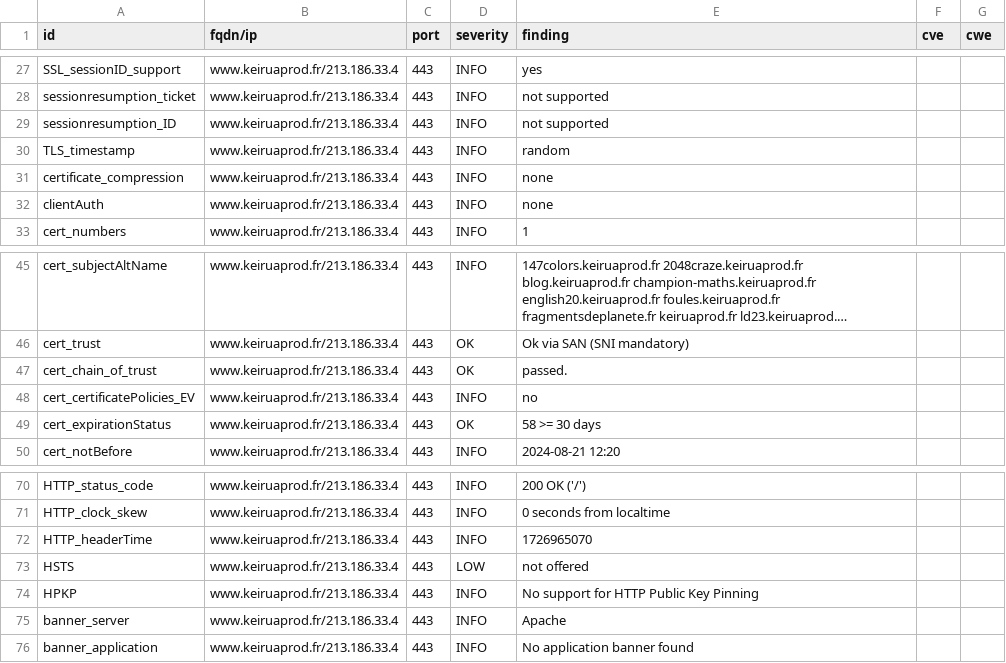
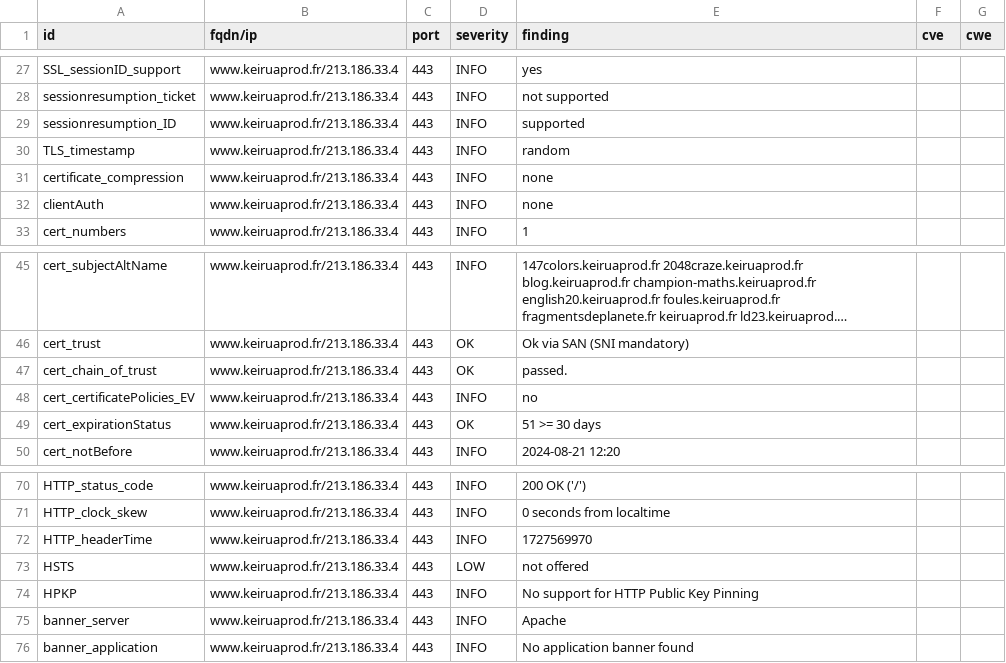
Before and after one commit to Keirua/dashlord-keiruaprod, a CSV file: results/aHR0cHM6Ly93d3cua2VpcnVhcHJvZC5mci9ibG9n/testssl.csv, drawn as a sheet; only a part is shown, gaps mark what is left out; long unchanged cells end in ….

```diff
--- a/results/aHR0cHM6Ly93d3cua2VpcnVhcHJvZC5mci9ibG9n/testssl.csv
+++ b/results/aHR0cHM6Ly93d3cua2VpcnVhcHJvZC5mci9ibG9n/testssl.csv
@@ -28,3 +28,3 @@
 "sessionresumption_ticket","www.keiruaprod.fr/213.186.33.4","443","INFO","not supported","",""
-"sessionresumption_ID","www.keiruaprod.fr/213.186.33.4","443","INFO","not supported","",""
+"sessionresumption_ID","www.keiruaprod.fr/213.186.33.4","443","INFO","supported","",""
 "TLS_timestamp","www.keiruaprod.fr/213.186.33.4","443","INFO","random","",""
@@ -48,3 +48,3 @@
 "cert_certificatePolicies_EV","www.keiruaprod.fr/213.186.33.4","443","INFO","no","",""
-"cert_expirationStatus","www.keiruaprod.fr/213.186.33.4","443","OK","58 >= 30 days","",""
+"cert_expirationStatus","www.keiruaprod.fr/213.186.33.4","443","OK","51 >= 30 days","",""
 "cert_notBefore","www.keiruaprod.fr/213.186.33.4","443","INFO","2024-08-21 12:20","",""
@@ -71,3 +71,3 @@
 "HTTP_clock_skew","www.keiruaprod.fr/213.186.33.4","443","INFO","0 seconds from localtime","",""
-"HTTP_headerTime","www.keiruaprod.fr/213.186.33.4","443","INFO","1726965070","",""
+"HTTP_headerTime","www.keiruaprod.fr/213.186.33.4","443","INFO","1727569970","",""
 "HSTS","www.keiruaprod.fr/213.186.33.4","443","LOW","not offered","",""
```
Also changed, not shown: 13 other files.
